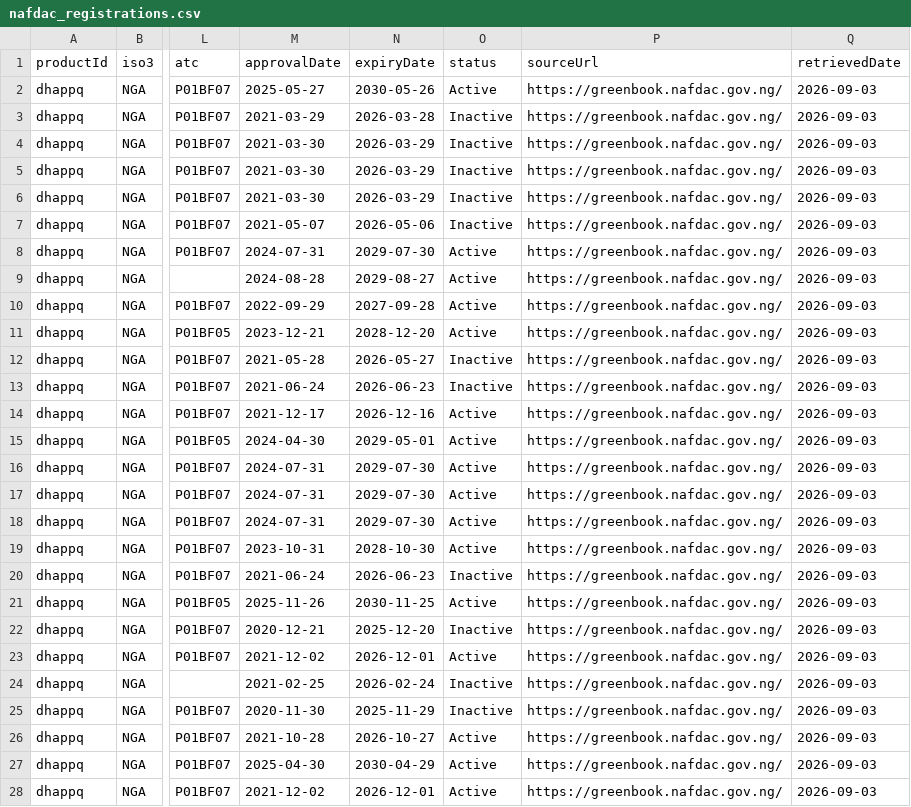
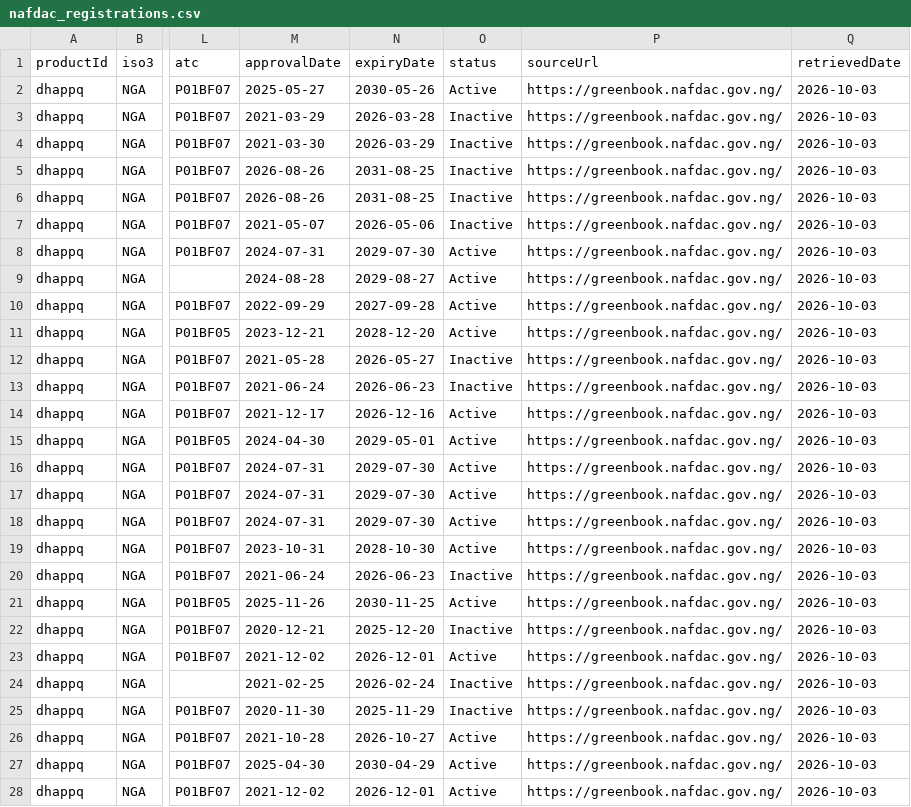
Before and after one commit to kochrisdev/launch-transparency-dashboard, a CSV file: sourcing/staging/nafdac_registrations.csv, drawn as a sheet; only a part is shown, gaps mark what is left out; the diff covers the shown part only; the diff names each change by its address in the sheet, - before the commit and + after, or states it on an @@ line.

```diff
--- a/sourcing/staging/nafdac_registrations.csv
+++ b/sourcing/staging/nafdac_registrations.csv
-Q2:Q28 (retrievedDate): 2026-09-03
+Q2:Q28 (retrievedDate): 2026-10-03
-M5:M6 (approvalDate): 2021-03-30
+M5:M6 (approvalDate): 2026-08-26
-N5:N6 (expiryDate): 2026-03-29
+N5:N6 (expiryDate): 2031-08-25
```
Also changed, not shown: 20 edited cells elsewhere in this file, sourcing/staging/globalfund_disbursements.csv, sourcing/staging/globalfund_grants.csv, 11 other files.
